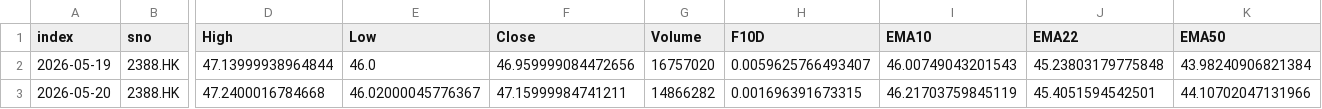
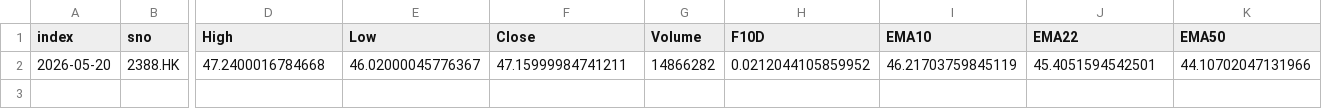
Before and after one commit to PatchQ/MFS, a CSV file: Data/Result/L_HFH.csv, drawn as a sheet; only a part is shown, gaps mark what is left out; removed rows and columns are numbered as before the commit, all else as after; rows hold the shown columns only; the diff names each change by its address in the sheet, - before the commit and + after, or states it on an @@ line.

```diff
--- a/Data/Result/L_HFH.csv
+++ b/Data/Result/L_HFH.csv
-row 2: 2026-05-19 | 2388.HK | 47.13999938964844 | 46.0 | 46.959999084472656 | 16757020 | 0.0059625766493407 | 46.00749043201543 | 45.23803179775848 | 43.98240906821384
-H2 (F10D): 0.001696391673315
+H2 (F10D): 0.0212044105859952
```
Also changed, not shown: Data/Result/L_BOSS2~BOSSB~BOSSCL1.csv, Data/Result/L_BOSSB.csv, 8 other files.
